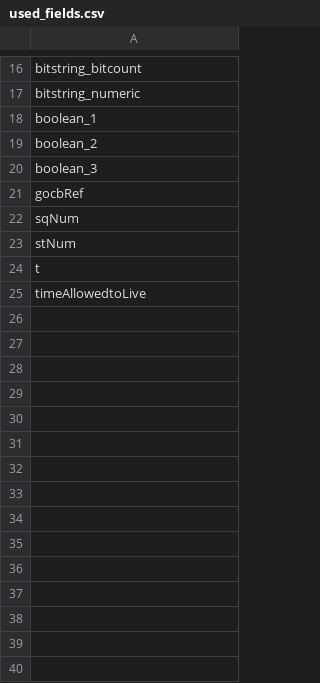
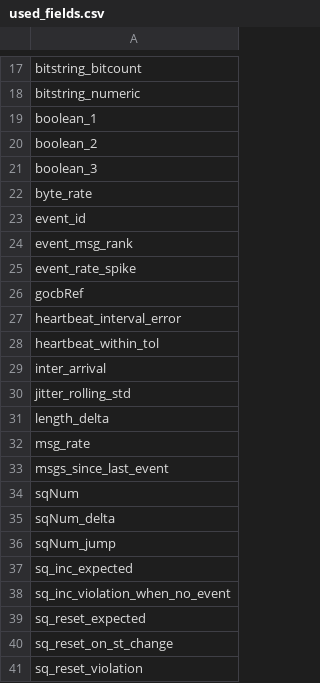
Before and after one commit to rayaanoidPrime/cp219_project-2, a CSV file: outputs/tables/task2_full/used_fields.csv, drawn as a sheet; only a part is shown, gaps mark what is left out; the shorter side is filled out with more unchanged rows; the diff covers the shown part only; the diff names each change by its address in the sheet, - before the commit and + after, or states it on an @@ line.

```diff
--- a/outputs/tables/task2_full/used_fields.csv
+++ b/outputs/tables/task2_full/used_fields.csv
+row 22: byte_rate
+row 23: event_id
+row 24: event_msg_rank
+row 25: event_rate_spike
+row 27: heartbeat_interval_error
+row 28: heartbeat_within_tol
+row 29: inter_arrival
+row 30: jitter_rolling_std
+row 31: length_delta
+row 32: msg_rate
+row 33: msgs_since_last_event
+row 35: sqNum_delta
+row 36: sqNum_jump
+row 37: sq_inc_expected
+row 38: sq_inc_violation_when_no_event
+row 39: sq_reset_expected
+row 40: sq_reset_on_st_change
+row 41: sq_reset_violation
```
Also changed, not shown: 15 added rows elsewhere in this file, outputs/tables/task2_full/attack_signatures.csv, outputs/tables/task2_full/clean_numeric_features.csv, 10 other files.
